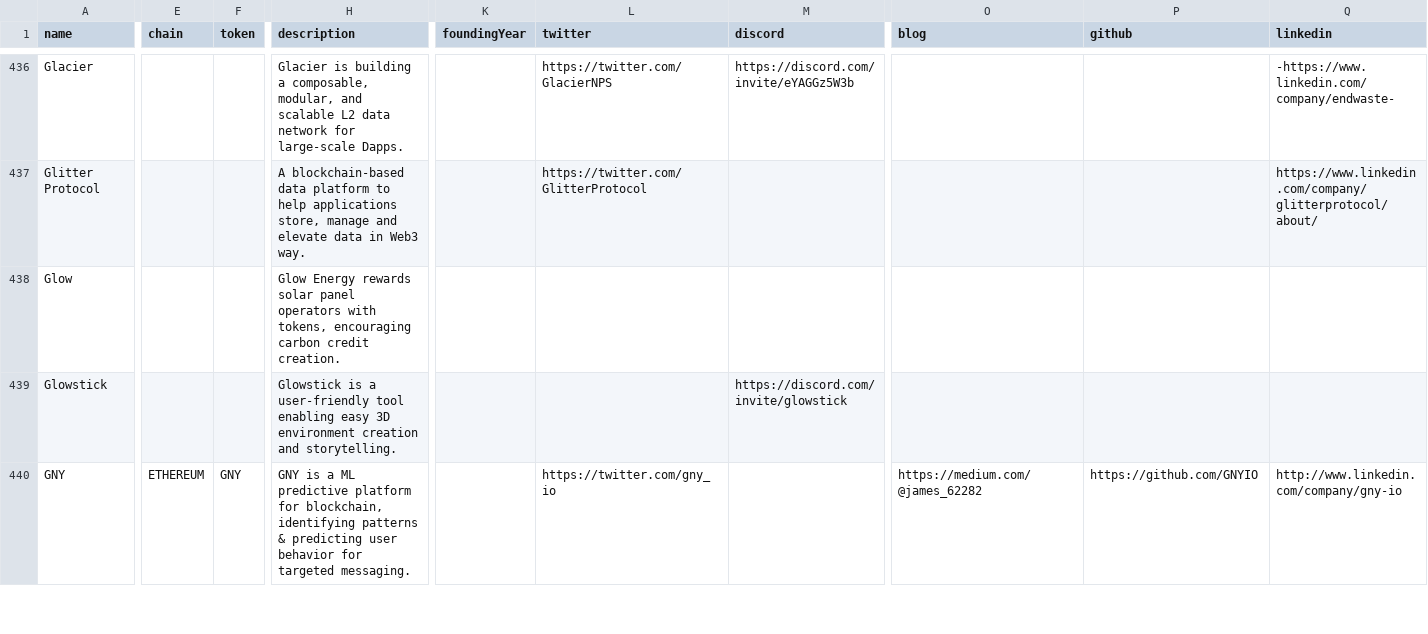
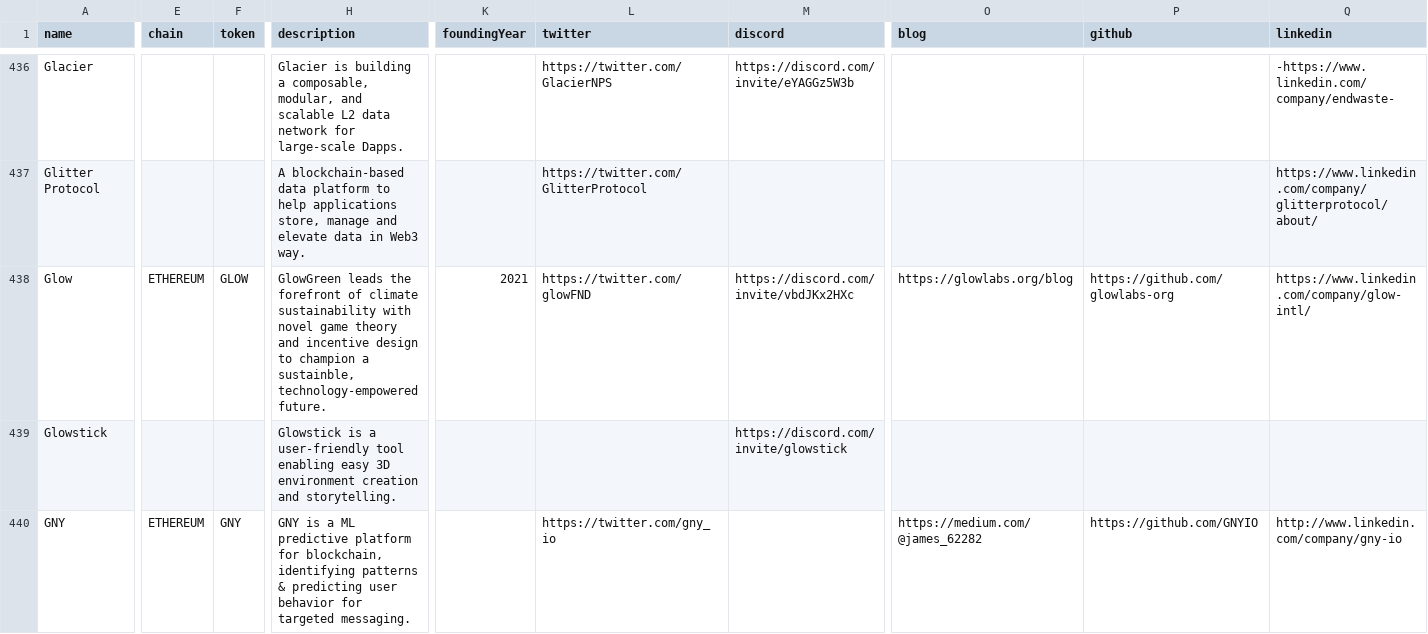
Before and after one commit to ev3-team/adapters, a CSV file: scripts/data/DePIN-Projects.csv, drawn as a sheet; only a part is shown, gaps mark what is left out; the diff covers the shown part only; the diff names each change by its address in the sheet, - before the commit and + after, or states it on an @@ line.

Commit message:
update glow project

```diff
--- a/scripts/data/DePIN-Projects.csv
+++ b/scripts/data/DePIN-Projects.csv
-E438 (chain): (empty)
+E438 (chain): ETHEREUM
-F438 (token): (empty)
+F438 (token): GLOW
-H438 (description): Glow Energy rewards solar panel operators with tokens, encouraging carbon credit creation.
+H438 (description): GlowGreen leads the forefront of climate sustainability with novel game theory and incentive design to champion a sustainble, technology-empowered future.
-K438 (foundingYear): (empty)
+K438 (foundingYear): 2021
-L438 (twitter): (empty)
+L438 (twitter): https://twitter.com/glowFND
-M438 (discord): (empty)
+M438 (discord): https://discord.com/invite/vbdJKx2HXc
-O438 (blog): (empty)
+O438 (blog): https://glowlabs.org/blog
-P438 (github): (empty)
+P438 (github): https://github.com/glowlabs-org
-Q438 (linkedin): (empty)
+Q438 (linkedin): https://www.linkedin.com/company/glow-intl/
```
Also changed, not shown: 2 edited cells elsewhere in this file, 2 other files.
